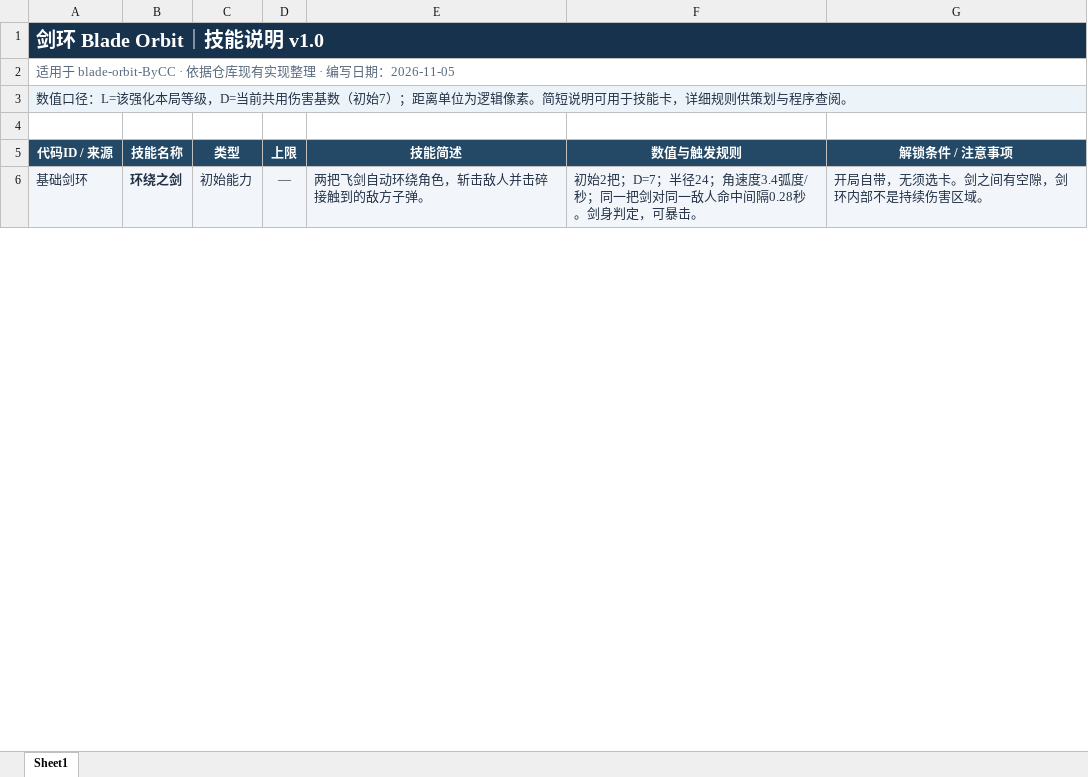
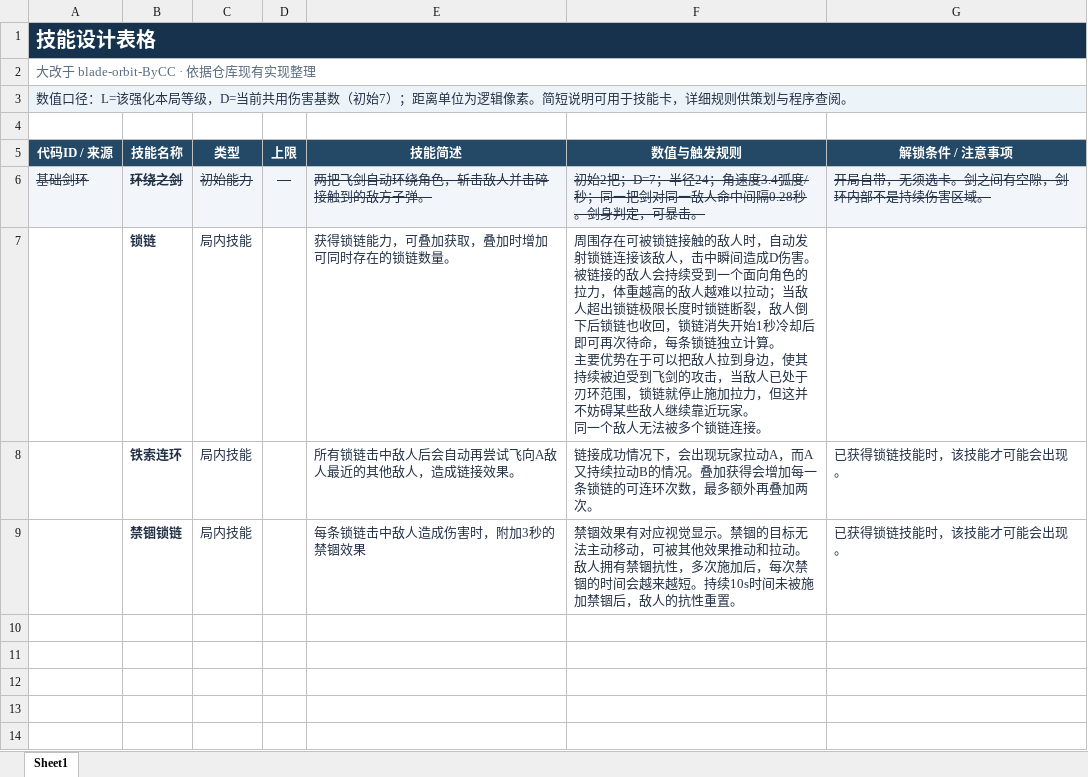
Before and after one commit to RATRAT666/RatGameDesign, an Excel workbook: blade-orbit-ByCC/docs/剑环_技能说明_v1.0.xlsx, sheet Sheet1, drawn as a sheet; only a part is shown; values as stored, in another font and other column widths than the file's, no borders; ↵ is a line break in a cell; the diff covers the shown part only; the diff names each change by its address in the sheet, - before the commit and + after, or states it on an @@ line.

```diff
--- a/blade-orbit-ByCC/docs/剑环_技能说明_v1.0.xlsx (sheet Sheet1)
+++ b/blade-orbit-ByCC/docs/剑环_技能说明_v1.0.xlsx (sheet Sheet1)
-A1 (代码ID / 来源): 剑环 Blade Orbit｜技能说明 v1.0
+A1 (代码ID / 来源): 技能设计表格
-A2 (代码ID / 来源): 适用于 blade-orbit-ByCC · 依据仓库现有实现整理 · 编写日期：2026-11-05
+A2 (代码ID / 来源): 大改于 blade-orbit-ByCC · 依据仓库现有实现整理
-A6:G6 strikethrough: off
+A6:G6 strikethrough: on
+row 7:  | 锁链 | 局内技能 |  | 获得锁链能力，可叠加获取，叠加时增加可同时存在的锁链数量。 | 周围存在可被锁链接触的敌人时，自动发射锁链连接该敌人，击中瞬间造成D伤害。 ↵ 被链接的敌人会持续受到一个面向角色的拉力，体重越高的敌人越难以拉动；当敌人超出锁链极限长度时锁链断裂，敌人倒下后锁链也收回，锁链消失开始1秒冷却后即可再次待命，每条锁链独立计算。 ↵ 主要优势在于可以把敌人拉到身边，使其持续被迫受到飞剑的攻击，当敌人已处于刃环范围，锁链就停止施加拉力，但这并不妨碍某些敌人继续靠近玩家。 ↵ 同一个敌人无法被多个锁链连接。
+row 8:  | 铁索连环 | 局内技能 |  | 所有锁链击中敌人后会自动再尝试飞向A敌人最近的其他敌人，造成链接效果。 | 链接成功情况下，会出现玩家拉动A，而A又持续拉动B的情况。叠加获得会增加每一条锁链的可连环次数，最多额外再叠加两次。 | 已获得锁链技能时，该技能才可能会出现。
+row 9:  | 禁锢锁链 | 局内技能 |  | 每条锁链击中敌人造成伤害时，附加3秒的禁锢效果 | 禁锢效果有对应视觉显示。禁锢的目标无法主动移动，可被其他效果推动和拉动。 ↵ 敌人拥有禁锢抗性，多次施加后，每次禁锢的时间会越来越短。持续10s时间未被施加禁锢后，敌人的抗性重置。 | 已获得锁链技能时，该技能才可能会出现。
+row 10: (empty)
+row 11: (empty)
+row 12: (empty)
+row 13: (empty)
+row 14: (empty)
```
Also changed, not shown: 12 removed rows and cell formats elsewhere in this sheet.
